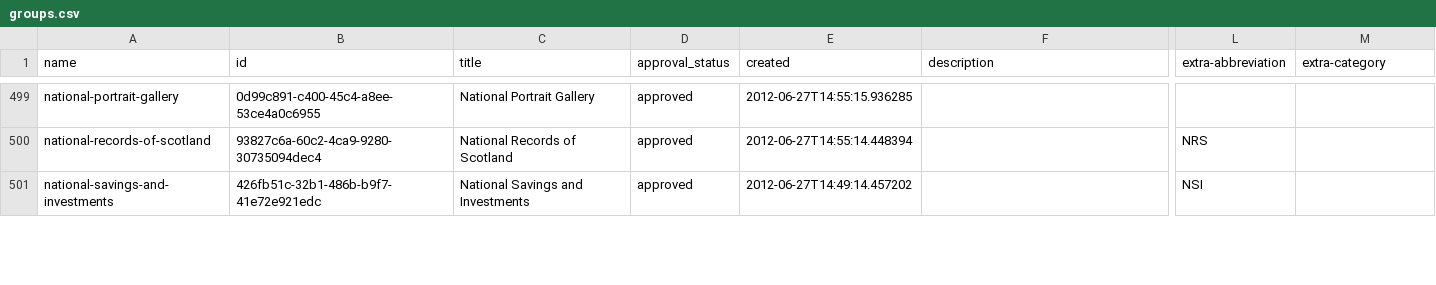
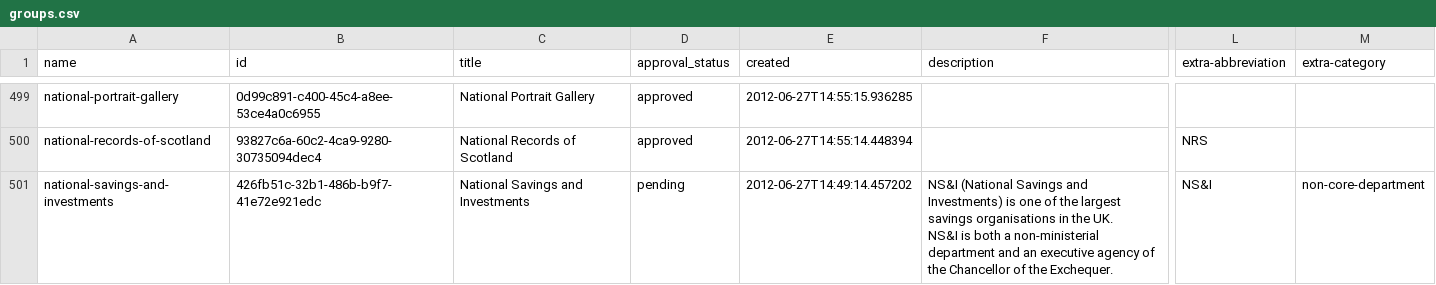
Before and after one commit to datagovuk/dgu-orgs, a CSV file: groups.csv, drawn as a sheet; only a part is shown, gaps mark what is left out; ↵ is a line break in a cell; the diff covers the shown part only; the diff names each change by its address in the sheet, - before the commit and + after, or states it on an @@ line.

```diff
--- a/groups.csv
+++ b/groups.csv
-D501 (approval_status): approved
+D501 (approval_status): pending
-F501 (description): (empty)
+F501 (description): NS&I (National Savings and Investments) is one of the largest savings organisations in the UK. ↵ NS&I is both a non-ministerial department and an executive agency of the Chancellor of the Exchequer.
-L501 (extra-abbreviation): NSI
+L501 (extra-abbreviation): NS&I
-M501 (extra-category): (empty)
+M501 (extra-category): non-core-department
```
Also changed, not shown: 7 added rows, 5 removed rows and 24 edited cells elsewhere in this file.
